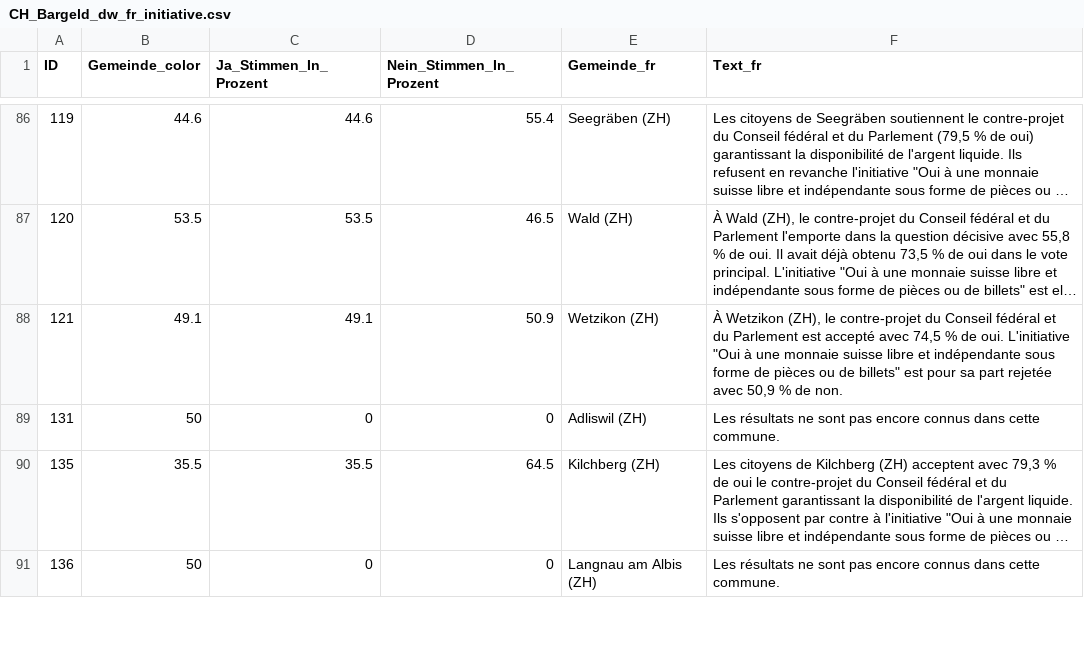
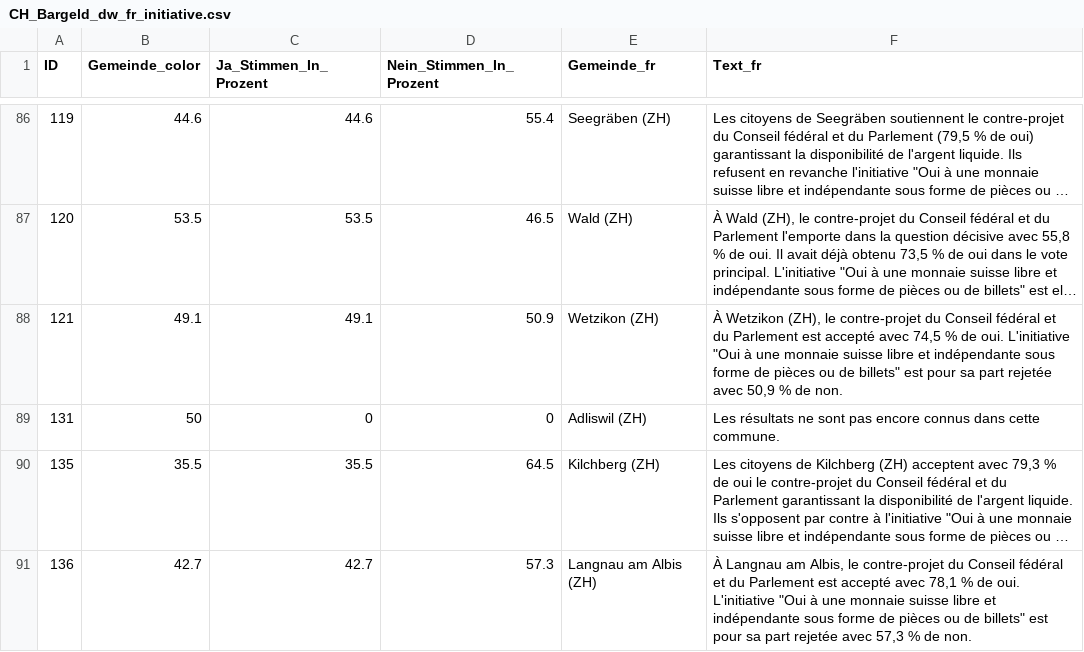
Before and after one commit to awp-finanznachrichten/lena_maerz2026, a CSV file: Output_Switzerland/CH_Bargeld_dw_fr_initiative.csv, drawn as a sheet; only a part is shown, gaps mark what is left out; long unchanged cells end in …; the diff covers the shown part only; the diff names each change by its address in the sheet, - before the commit and + after, or states it on an @@ line.

```diff
--- a/Output_Switzerland/CH_Bargeld_dw_fr_initiative.csv
+++ b/Output_Switzerland/CH_Bargeld_dw_fr_initiative.csv
-B91 (Gemeinde_color): 50
+B91 (Gemeinde_color): 42.7
-C91 (Ja_Stimmen_In_Prozent): 0
+C91 (Ja_Stimmen_In_Prozent): 42.7
-D91 (Nein_Stimmen_In_Prozent): 0
+D91 (Nein_Stimmen_In_Prozent): 57.3
-F91 (Text_fr): Les résultats ne sont pas encore connus dans cette commune.
+F91 (Text_fr): À Langnau am Albis, le contre-projet du Conseil fédéral et du Parlement est accepté avec 78,1 % de oui. L'initiative "Oui à une monnaie suisse libre et indépendante sous forme de pièces ou de billets" est pour sa part rejetée avec 57,3 % de non.
```
Also changed, not shown: 19 edited cells elsewhere in this file, Output_Cantons/ZH_CH_SRG_dw_de.csv, Output_Switzerland/CH_Bargeld_dw_fr_gegenvorschlag.csv, 45 other files.
